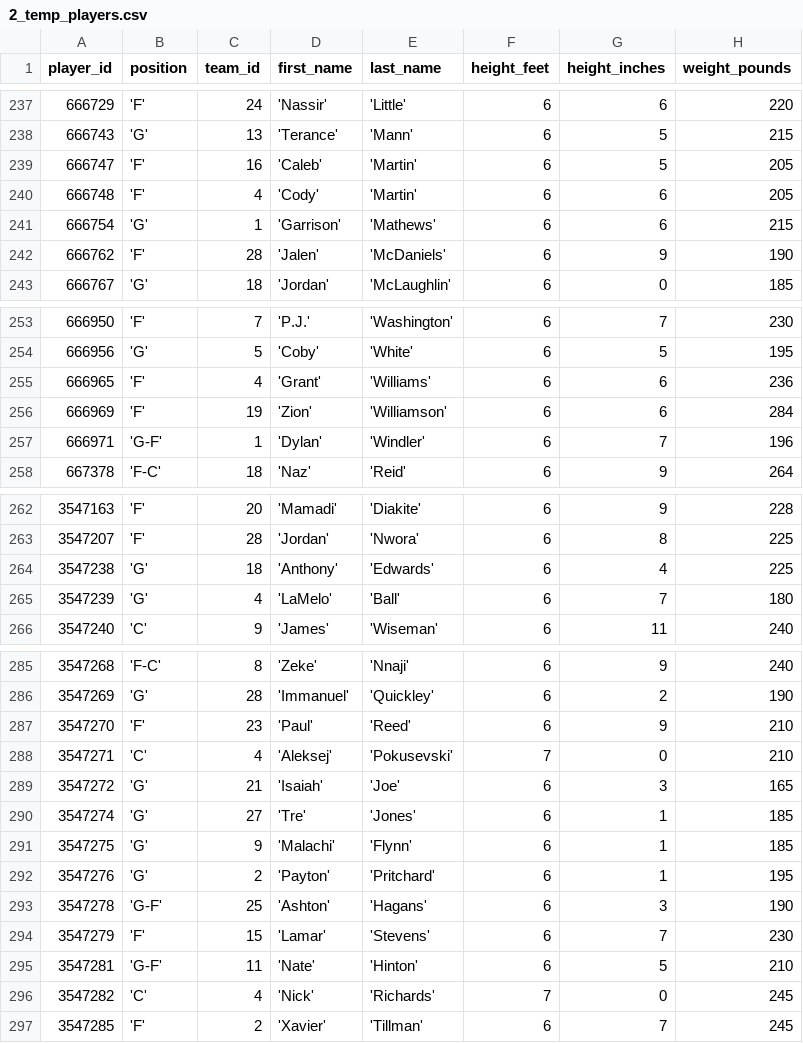
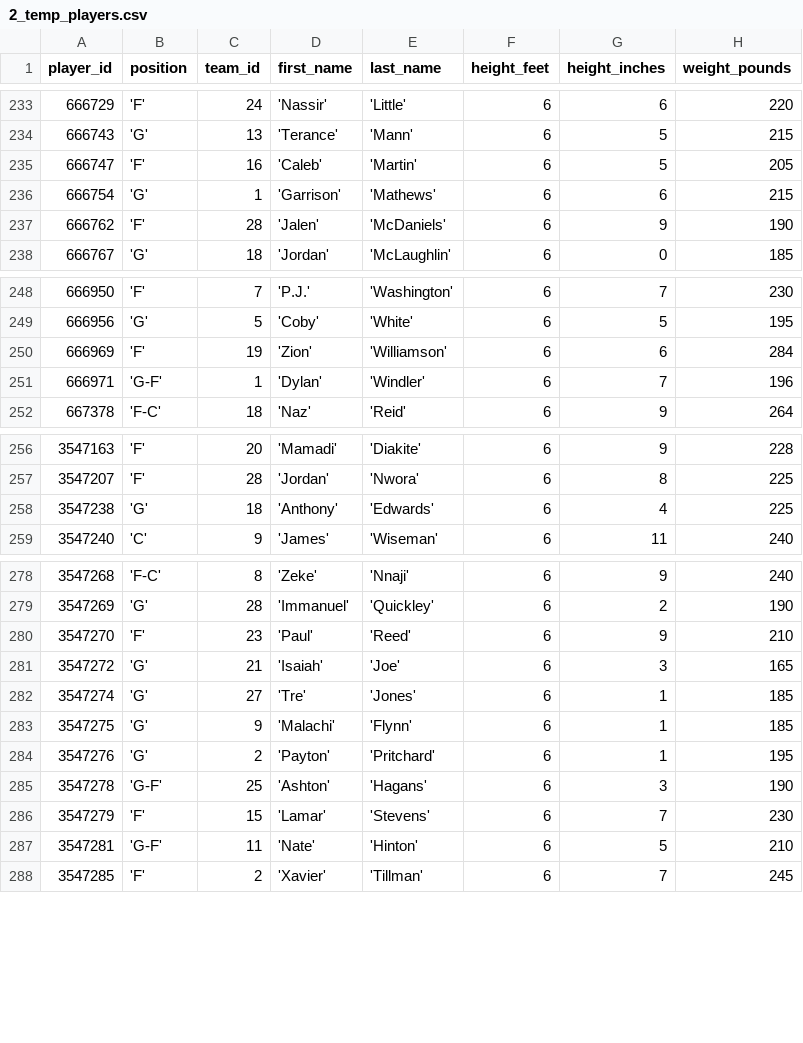
Before and after one commit to corey-cheung/nba-basketball-orchestration, a CSV file: include/ingestion/python/temp/2_temp_players.csv, drawn as a sheet; only a part is shown, gaps mark what is left out; the diff covers the shown part only.

```diff
--- a/include/ingestion/python/temp/2_temp_players.csv
+++ b/include/ingestion/python/temp/2_temp_players.csv
@@ -239,3 +235,2 @@ player_id,position,team_id,first_name,last_name,height_feet,height_inches,weight
 666747,'F',16,'Caleb','Martin',6,5,205
-666748,'F',4,'Cody','Martin',6,6,205
 666754,'G',1,'Garrison','Mathews',6,6,215
@@ -254,3 +249,2 @@ player_id,position,team_id,first_name,last_name,height_feet,height_inches,weight
 666956,'G',5,'Coby','White',6,5,195
-666965,'F',4,'Grant','Williams',6,6,236
 666969,'F',19,'Zion','Williamson',6,6,284
@@ -264,3 +258,2 @@ player_id,position,team_id,first_name,last_name,height_feet,height_inches,weight
 3547238,'G',18,'Anthony','Edwards',6,4,225
-3547239,'G',4,'LaMelo','Ball',6,7,180
 3547240,'C',9,'James','Wiseman',6,11,240
@@ -287,3 +280,2 @@ player_id,position,team_id,first_name,last_name,height_feet,height_inches,weight
 3547270,'F',23,'Paul','Reed',6,9,210
-3547271,'C',4,'Aleksej','Pokusevski',7,0,210
 3547272,'G',21,'Isaiah','Joe',6,3,165
@@ -295,3 +287,2 @@ player_id,position,team_id,first_name,last_name,height_feet,height_inches,weight
 3547281,'G-F',11,'Nate','Hinton',6,5,210
-3547282,'C',4,'Nick','Richards',7,0,245
 3547285,'F',2,'Xavier','Tillman',6,7,245
```
Also changed, not shown: 13 removed rows elsewhere in this file, include/ingestion/python/temp/3_temp_games.csv, 1 other file.
